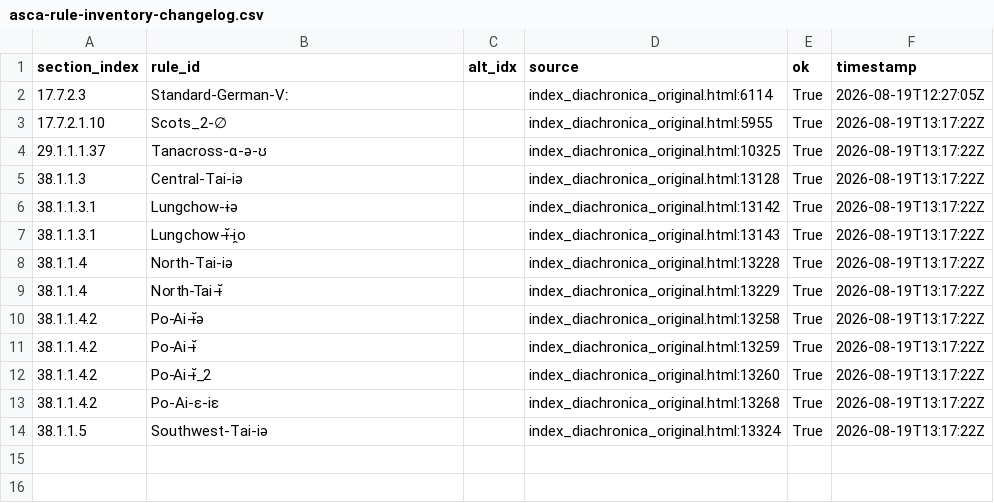
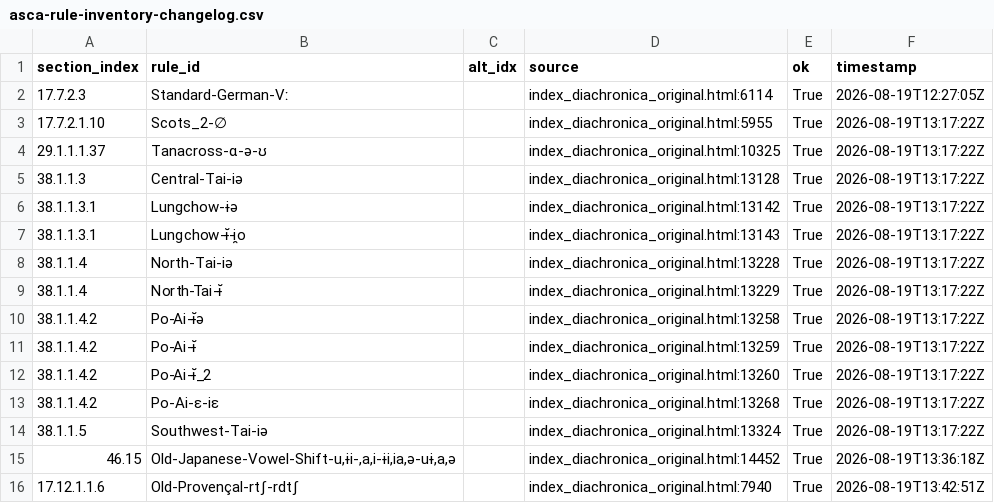
Before and after one commit to Pappa/conlanger, a CSV file: .scratch/cleaned-rule-corpus/inventory/asca-rule-inventory-changelog.csv, drawn as a sheet; the diff names each change by its address in the sheet, - before the commit and + after, or states it on an @@ line.

```diff
--- a/.scratch/cleaned-rule-corpus/inventory/asca-rule-inventory-changelog.csv
+++ b/.scratch/cleaned-rule-corpus/inventory/asca-rule-inventory-changelog.csv
+row 15: 46.15 | Old-Japanese-Vowel-Shift-u,ɨi-,a,i-ɨi,ia,ə-uɨ,a,ə |  | index_diachronica_original.html:14452 | True | 2026-08-19T13:36:18Z
+row 16: 17.12.1.1.6 | Old-Provençal-rtʃ-rdtʃ |  | index_diachronica_original.html:7940 | True | 2026-08-19T13:42:51Z
```
Also changed, not shown: .scratch/cleaned-rule-corpus/inventory/asca-rule-inventory-error.csv, .scratch/cleaned-rule-corpus/inventory/asca-rule-inventory-success.csv, 4 other files.
